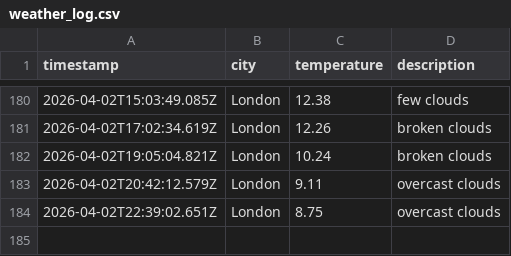
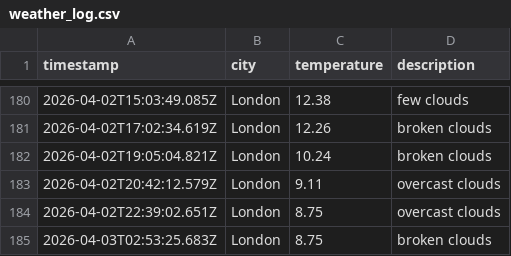
Before and after one commit to papaparadox/weatherAppJS, a CSV file: data/weather_log.csv, drawn as a sheet; only a part is shown, gaps mark what is left out.

```diff
--- a/data/weather_log.csv
+++ b/data/weather_log.csv
@@ -184 +184,2 @@ timestamp,city,temperature,description
 2026-04-02T22:39:02.651Z,London,8.75,overcast clouds
+2026-04-03T02:53:25.683Z,London,8.75,broken clouds
```
Also changed, not shown: 1 other file.
